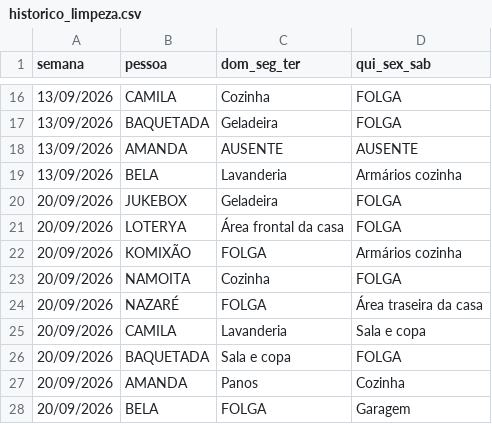
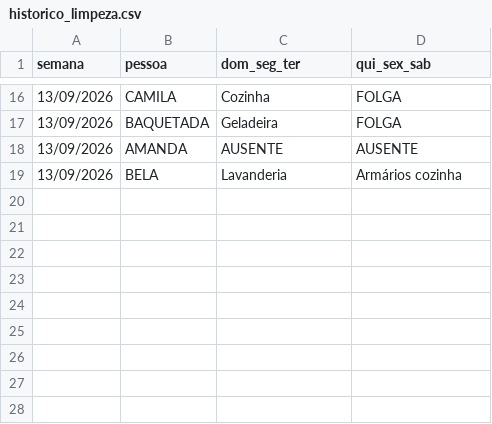
Before and after one commit to jessicmchdo/escala-limpeza, a CSV file: historico_limpeza.csv, drawn as a sheet; only a part is shown, gaps mark what is left out; the diff names each change by its address in the sheet, - before the commit and + after, or states it on an @@ line.

Commit message:
Update historico_limpeza.csv

```diff
--- a/historico_limpeza.csv
+++ b/historico_limpeza.csv
-row 20: 20/09/2026 | JUKEBOX | Geladeira | FOLGA
-row 21: 20/09/2026 | LOTERYA | Área frontal da casa | FOLGA
-row 22: 20/09/2026 | KOMIXÃO | FOLGA | Armários cozinha
-row 23: 20/09/2026 | NAMOITA | Cozinha | FOLGA
-row 24: 20/09/2026 | NAZARÉ | FOLGA | Área traseira da casa
-row 25: 20/09/2026 | CAMILA | Lavanderia | Sala e copa
-row 26: 20/09/2026 | BAQUETADA | Sala e copa | FOLGA
-row 27: 20/09/2026 | AMANDA | Panos | Cozinha
-row 28: 20/09/2026 | BELA | FOLGA | Garagem
```
